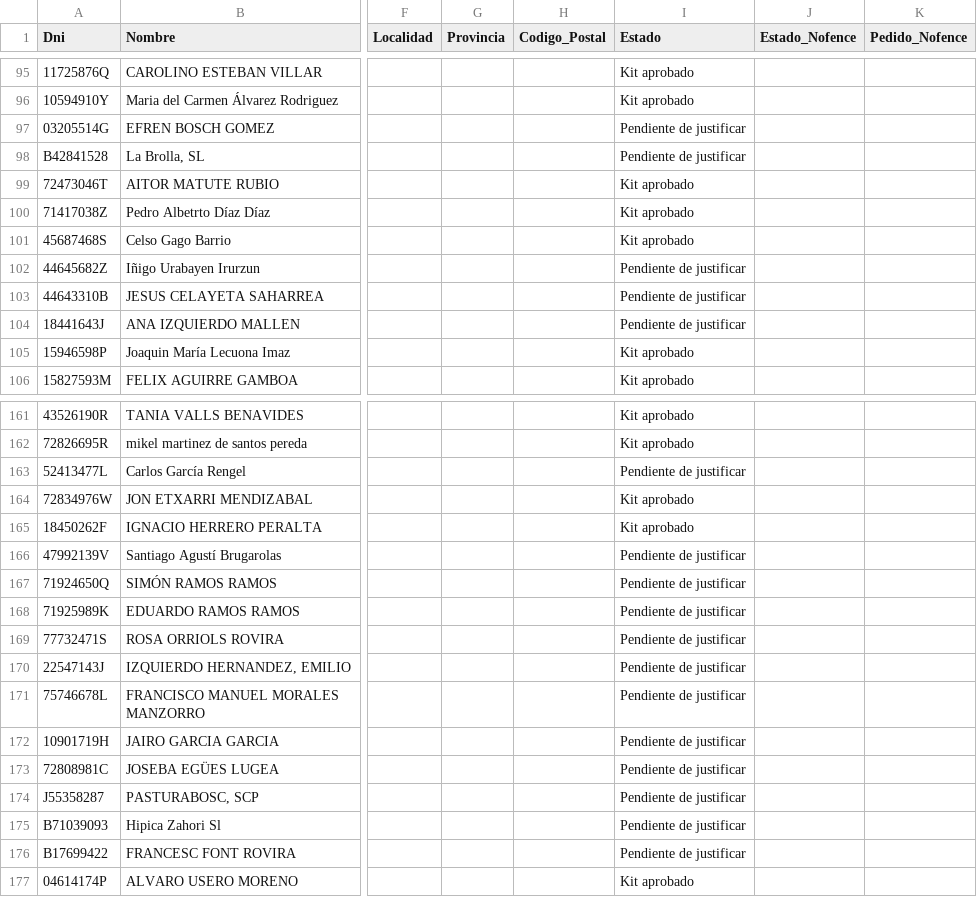
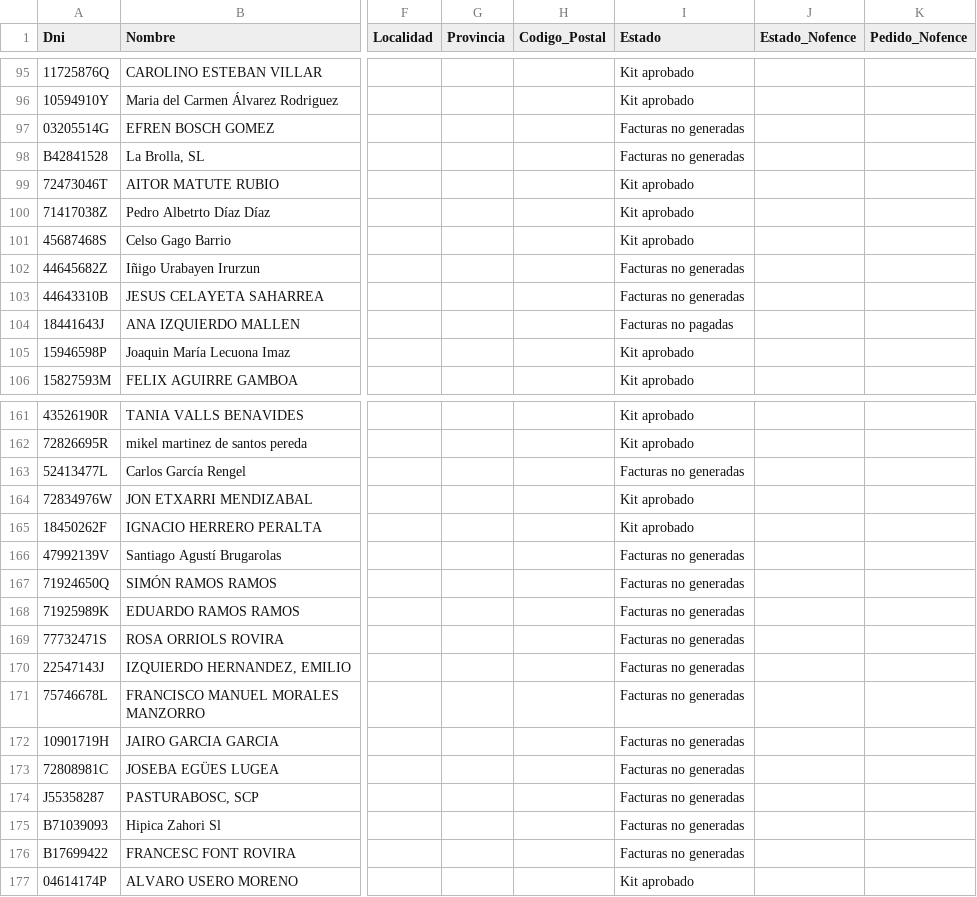
Before and after one commit to enriquesda/Control-Nofence, a CSV file: backend/data/clientes.csv, drawn as a sheet; only a part is shown, gaps mark what is left out; the diff covers the shown part only; the diff names each change by its address in the sheet, - before the commit and + after, or states it on an @@ line.

```diff
--- a/backend/data/clientes.csv
+++ b/backend/data/clientes.csv
-I97:I98 (Estado): Pendiente de justificar
+I97:I98 (Estado): Facturas no generadas
-I102:I103 (Estado): Pendiente de justificar
+I102:I103 (Estado): Facturas no generadas
-I104 (Estado): Pendiente de justificar
+I104 (Estado): Facturas no pagadas
-I163 (Estado): Pendiente de justificar
+I163 (Estado): Facturas no generadas
-I166:I176 (Estado): Pendiente de justificar
+I166:I176 (Estado): Facturas no generadas
```
Also changed, not shown: 45 edited cells elsewhere in this file, backend/data/acuerdos.csv, backend/data/facturas.csv, 10 other files.
